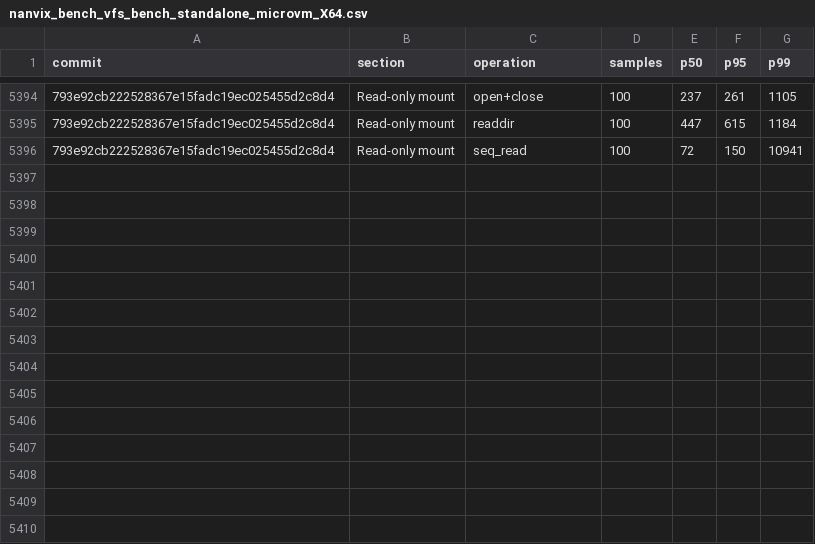
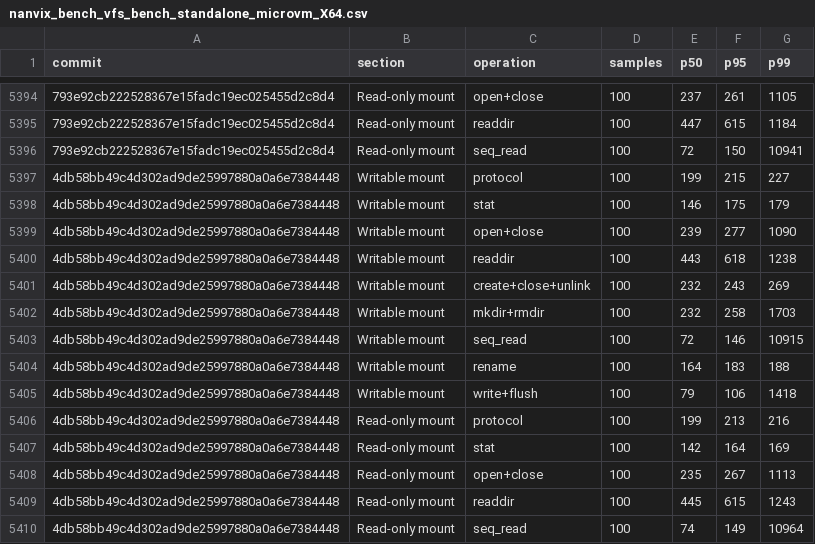
Before and after one commit to nanvix/nanvix, a CSV file: www/bench/data/linux-baremetal/nanvix_bench_vfs_bench_standalone_microvm_X64.csv, drawn as a sheet; only a part is shown, gaps mark what is left out; the diff names each change by its address in the sheet, - before the commit and + after, or states it on an @@ line.

```diff
--- a/www/bench/data/linux-baremetal/nanvix_bench_vfs_bench_standalone_microvm_X64.csv
+++ b/www/bench/data/linux-baremetal/nanvix_bench_vfs_bench_standalone_microvm_X64.csv
+row 5397: 4db58bb49c4d302ad9de25997880a0a6e7384448 | Writable mount | protocol | 100 | 199 | 215 | 227
+row 5398: 4db58bb49c4d302ad9de25997880a0a6e7384448 | Writable mount | stat | 100 | 146 | 175 | 179
+row 5399: 4db58bb49c4d302ad9de25997880a0a6e7384448 | Writable mount | open+close | 100 | 239 | 277 | 1090
+row 5400: 4db58bb49c4d302ad9de25997880a0a6e7384448 | Writable mount | readdir | 100 | 443 | 618 | 1238
+row 5401: 4db58bb49c4d302ad9de25997880a0a6e7384448 | Writable mount | create+close+unlink | 100 | 232 | 243 | 269
+row 5402: 4db58bb49c4d302ad9de25997880a0a6e7384448 | Writable mount | mkdir+rmdir | 100 | 232 | 258 | 1703
+row 5403: 4db58bb49c4d302ad9de25997880a0a6e7384448 | Writable mount | seq_read | 100 | 72 | 146 | 10915
+row 5404: 4db58bb49c4d302ad9de25997880a0a6e7384448 | Writable mount | rename | 100 | 164 | 183 | 188
+row 5405: 4db58bb49c4d302ad9de25997880a0a6e7384448 | Writable mount | write+flush | 100 | 79 | 106 | 1418
+row 5406: 4db58bb49c4d302ad9de25997880a0a6e7384448 | Read-only mount | protocol | 100 | 199 | 213 | 216
+row 5407: 4db58bb49c4d302ad9de25997880a0a6e7384448 | Read-only mount | stat | 100 | 142 | 164 | 169
+row 5408: 4db58bb49c4d302ad9de25997880a0a6e7384448 | Read-only mount | open+close | 100 | 235 | 267 | 1113
+row 5409: 4db58bb49c4d302ad9de25997880a0a6e7384448 | Read-only mount | readdir | 100 | 445 | 615 | 1243
+row 5410: 4db58bb49c4d302ad9de25997880a0a6e7384448 | Read-only mount | seq_read | 100 | 74 | 149 | 10964
```
Also changed, not shown: www/bench/data/linux-baremetal/nanvix_bench_snapshot_restore_standalone_microvm_X64.csv, www/bench/data/linux-baremetal/nanvix_bench_syscall_bench_standalone_microvm_X64.csv, 6 other files.
